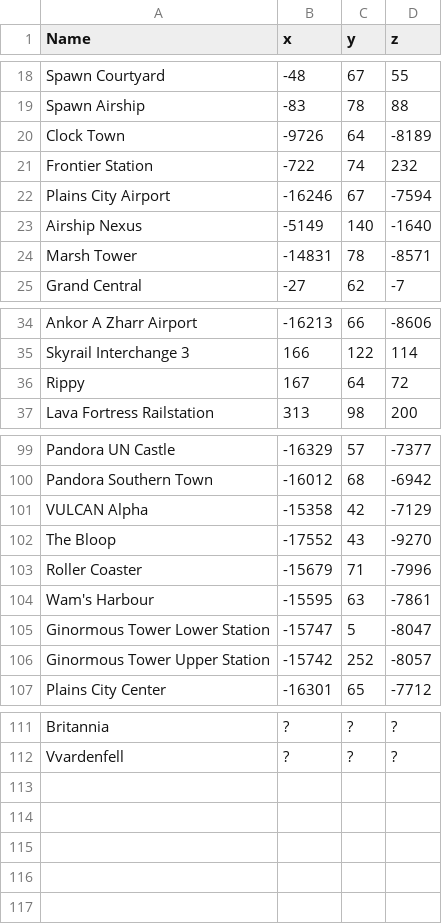
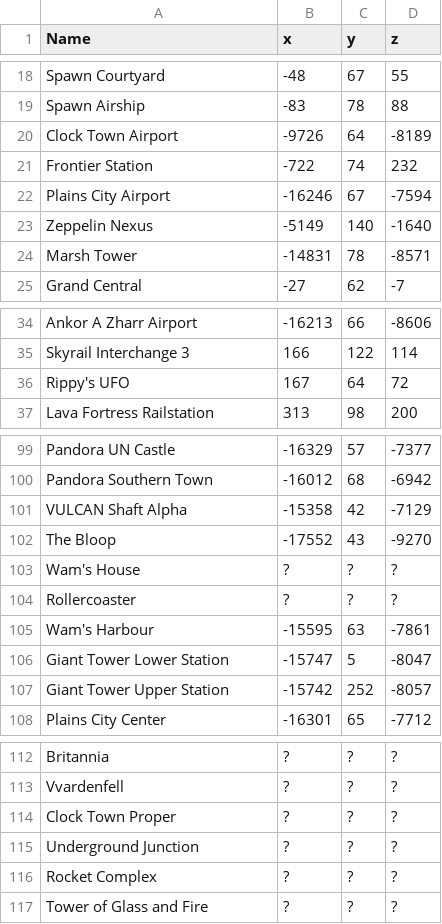
Before and after one commit to eott/xkcd-transport, a CSV file: nodes.csv, drawn as a sheet; only a part is shown, gaps mark what is left out; the diff covers the shown part only.

Commit message:
Update of nodes and edges. Remove superfluous walkyway nodes and edges.

```diff
--- a/nodes.csv
+++ b/nodes.csv
@@ -19,6 +19,6 @@ Spawn Courtyard,-48,67,55
 Spawn Airship,-83,78,88
-Clock Town,-9726,64,-8189
+Clock Town Airport,-9726,64,-8189
 Frontier Station,-722,74,232
 Plains City Airport,-16246,67,-7594
-Airship Nexus,-5149,140,-1640
+Zeppelin Nexus,-5149,140,-1640
 Marsh Tower,-14831,78,-8571
@@ -35,3 +35,3 @@ Ankor A Zharr Airport,-16213,66,-8606
 Skyrail Interchange 3,166,122,114
-Rippy,167,64,72
+Rippy's UFO,167,64,72
 Lava Fortress Railstation,313,98,200
@@ -100,8 +100,9 @@ Pandora UN Castle,-16329,57,-7377
 Pandora Southern Town,-16012,68,-6942
-VULCAN Alpha,-15358,42,-7129
+VULCAN Shaft Alpha,-15358,42,-7129
 The Bloop,-17552,43,-9270
-Roller Coaster,-15679,71,-7996
+Wam's House,?,?,?
+Rollercoaster,?,?,?
 Wam's Harbour,-15595,63,-7861
-Ginormous Tower Lower Station,-15747,5,-8047
-Ginormous Tower Upper Station,-15742,252,-8057
+Giant Tower Lower Station,-15747,5,-8047
+Giant Tower Upper Station,-15742,252,-8057
 Plains City Center,-16301,65,-7712
@@ -112 +113,5 @@ Britannia,?,?,?
 Vvardenfell,?,?,?
+Clock Town Proper,?,?,?
+Underground Junction,?,?,?
+Rocket Complex,?,?,?
+Tower of Glass and Fire,?,?,?
```
Also changed, not shown: 1 edited cell elsewhere in this file, edges.csv, 3 other files.
